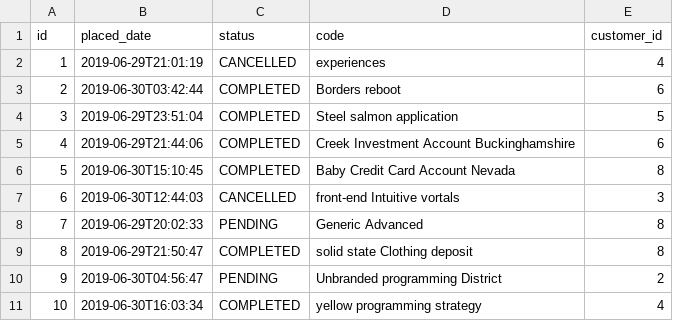
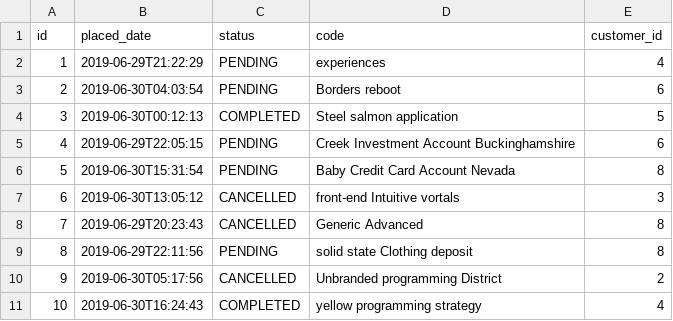
Before and after one commit to Mesqualito/example_jhipster_ecommerceapp, a CSV file: src/main/resources/config/liquibase/data/product_order.csv, drawn as a sheet.

```diff
--- a/src/main/resources/config/liquibase/data/product_order.csv
+++ b/src/main/resources/config/liquibase/data/product_order.csv
@@ -1,11 +1,11 @@
 id;placed_date;status;code;customer_id
-1;2019-06-29T21:01:19;CANCELLED;experiences;4
-2;2019-06-30T03:42:44;COMPLETED;Borders reboot;6
-3;2019-06-29T23:51:04;COMPLETED;Steel salmon application;5
-4;2019-06-29T21:44:06;COMPLETED;Creek Investment Account Buckinghamshire;6
-5;2019-06-30T15:10:45;COMPLETED;Baby Credit Card Account Nevada;8
-6;2019-06-30T12:44:03;CANCELLED;front-end Intuitive vortals;3
-7;2019-06-29T20:02:33;PENDING;Generic Advanced;8
-8;2019-06-29T21:50:47;COMPLETED;solid state Clothing deposit;8
-9;2019-06-30T04:56:47;PENDING;Unbranded programming District;2
-10;2019-06-30T16:03:34;COMPLETED;yellow programming strategy;4
+1;2019-06-29T21:22:29;PENDING;experiences;4
+2;2019-06-30T04:03:54;PENDING;Borders reboot;6
+3;2019-06-30T00:12:13;COMPLETED;Steel salmon application;5
+4;2019-06-29T22:05:15;PENDING;Creek Investment Account Buckinghamshire;6
+5;2019-06-30T15:31:54;PENDING;Baby Credit Card Account Nevada;8
+6;2019-06-30T13:05:12;CANCELLED;front-end Intuitive vortals;3
+7;2019-06-29T20:23:43;CANCELLED;Generic Advanced;8
+8;2019-06-29T22:11:56;PENDING;solid state Clothing deposit;8
+9;2019-06-30T05:17:56;CANCELLED;Unbranded programming District;2
+10;2019-06-30T16:24:43;COMPLETED;yellow programming strategy;4
```
Also changed, not shown: src/main/resources/config/liquibase/data/customer.csv, src/main/resources/config/liquibase/data/invoice.csv, 37 other files.
